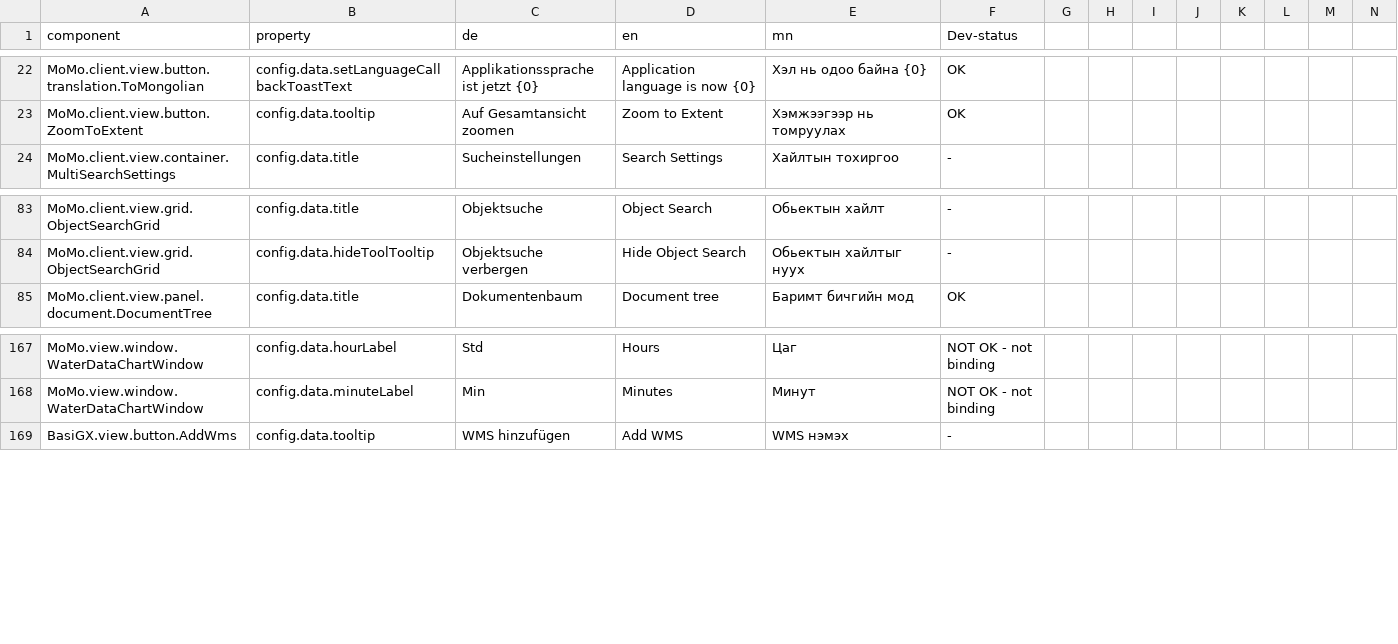
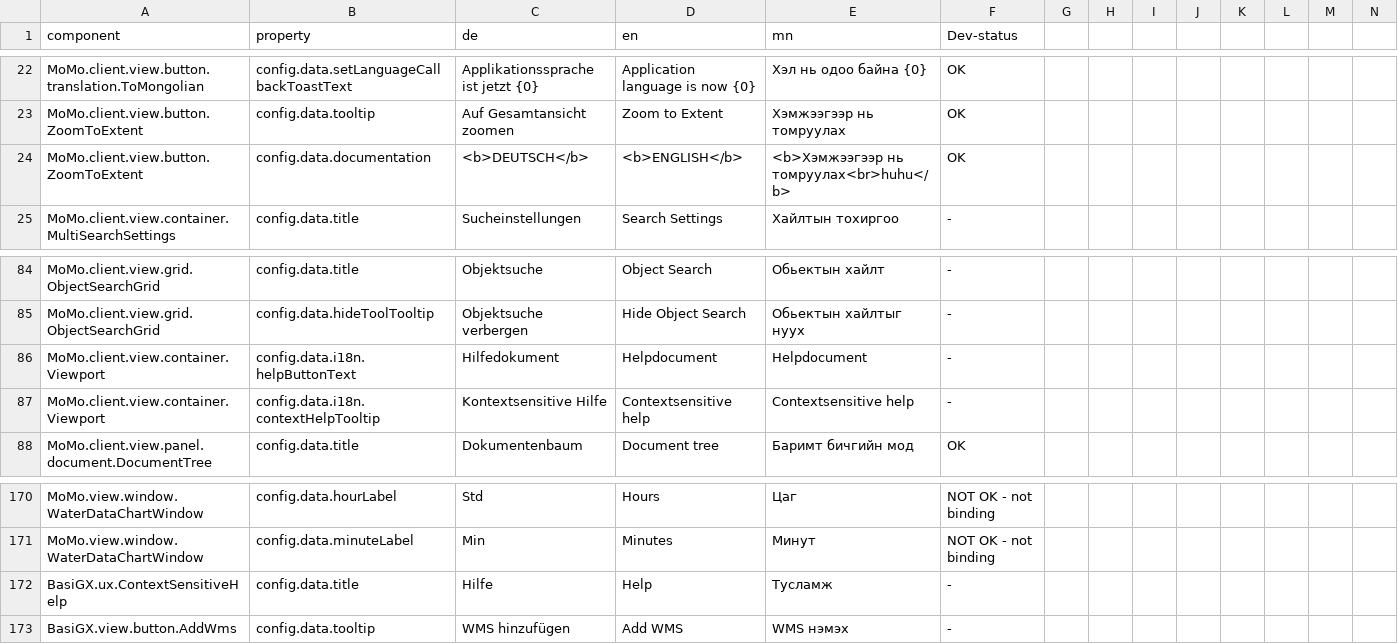
Before and after one commit to terrestris/momo3-backend, a CSV file: src/main/resources/META-INF/locale/client.csv, drawn as a sheet; only a part is shown, gaps mark what is left out; rows hold the shown columns only; the diff names each change by its address in the sheet, - before the commit and + after, or states it on an @@ line.

```diff
--- a/src/main/resources/META-INF/locale/client.csv
+++ b/src/main/resources/META-INF/locale/client.csv
+row 24: MoMo.client.view.button.ZoomToExtent | config.data.documentation | <b>DEUTSCH</b> | <b>ENGLISH</b> | <b>Хэмжээгээр нь томруулах<br>huhu</b> | OK
+row 86: MoMo.client.view.container.Viewport | config.data.i18n.helpButtonText | Hilfedokument | Helpdocument | Helpdocument | -
+row 87: MoMo.client.view.container.Viewport | config.data.i18n.contextHelpTooltip | Kontextsensitive Hilfe | Contextsensitive help | Contextsensitive help | -
+row 172: BasiGX.ux.ContextSensitiveHelp | config.data.title | Hilfe | Help | Тусламж | -
```
Also changed, not shown: src/main/resources/META-INF/locale/admin.csv, src/main/resources/META-INF/locale/login.csv, 1 other file.
